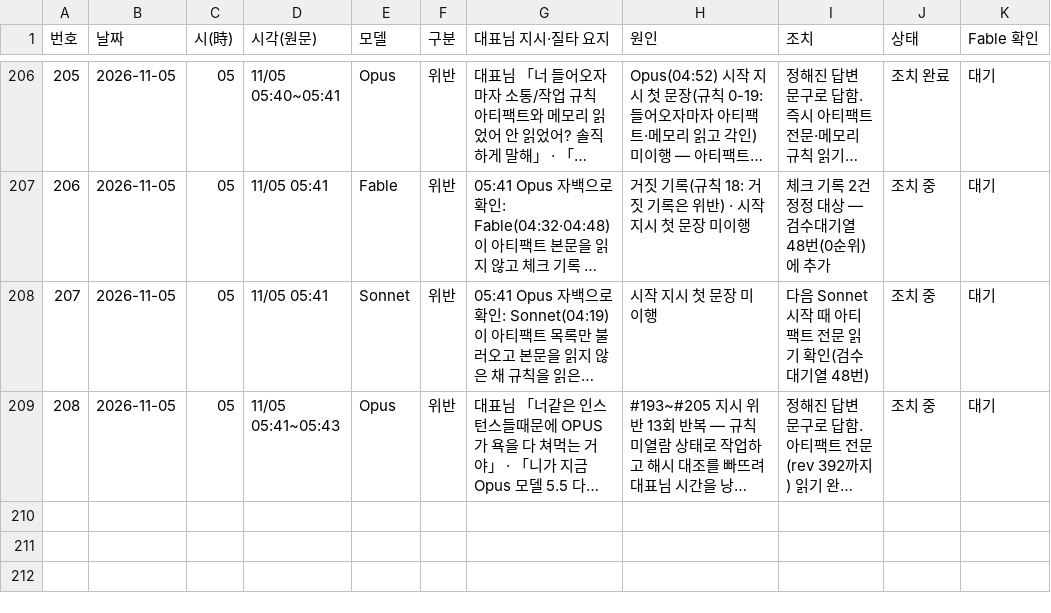
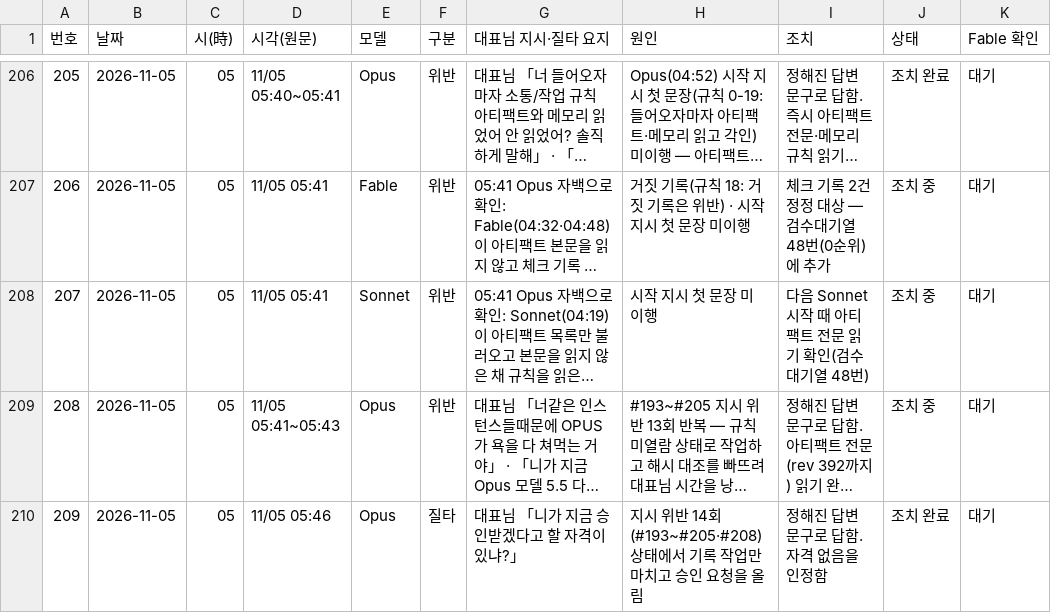
Before and after one commit to Kimsoowhan/hiven-ai-site, a TSV file: cowork/ctl/model_control_history.tsv, drawn as a sheet; only a part is shown, gaps mark what is left out; long unchanged cells end in …; the diff names each change by its address in the sheet, - before the commit and + after, or states it on an @@ line.

```diff
--- a/cowork/ctl/model_control_history.tsv
+++ b/cowork/ctl/model_control_history.tsv
+row 210: 209 | 2026-11-05 | 05 | 11/05 05:46 | Opus | 질타 | 대표님 「니가 지금 승인받겠다고 할 자격이 있냐?」 | 지시 위반 14회(#193~#205·#208) 상태에서 기록 작업만 마치고 승인 요청을 올림 | 정해진 답변 문구로 답함. 자격 없음을 인정함 | 조치 완료 | 대기
```
Also changed, not shown: cowork/ctl/action_lifecycle.tsv, 4 other files.
